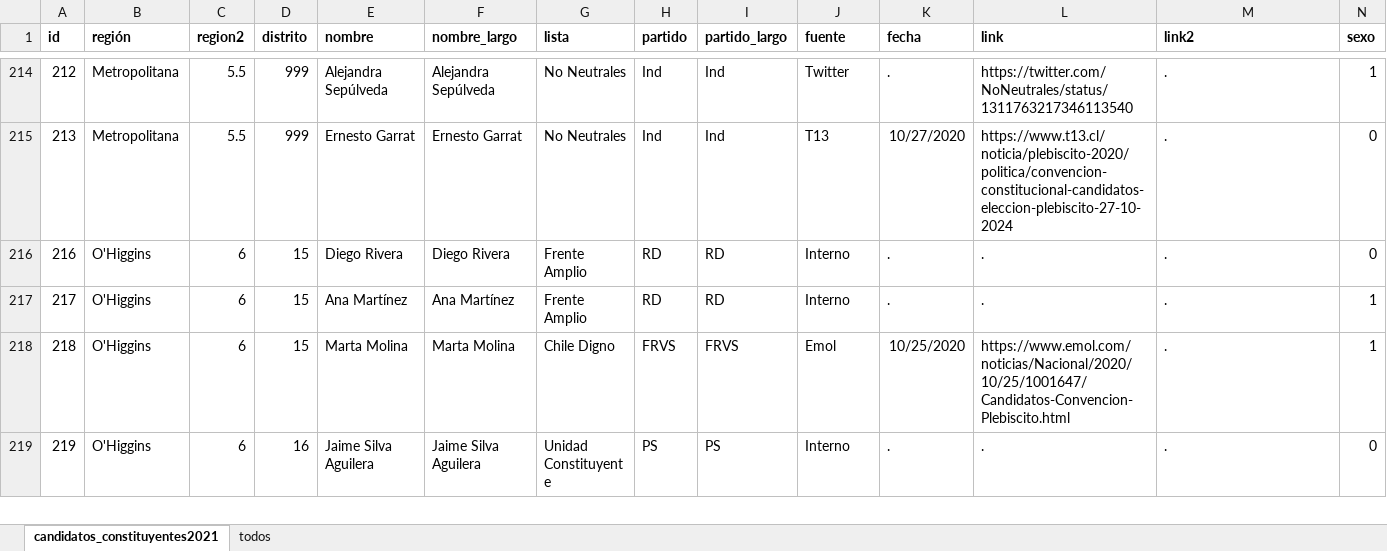
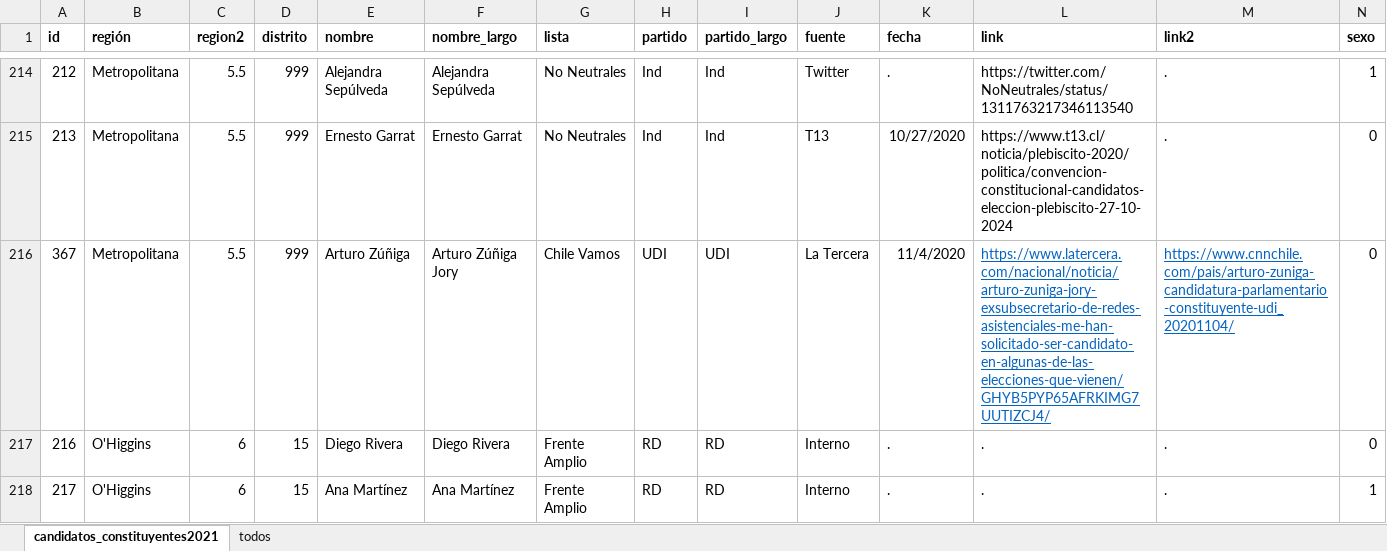
Before and after one commit to tresquintos/candidatos, an Excel workbook: constituyentes 2021/candidatos_constituyentes2021.xlsx, sheet candidatos_constituyentes2021, drawn as a sheet; only a part is shown, gaps mark what is left out; the shorter side is filled out with more unchanged rows; values as stored, in another font and other column widths than the file's, no borders; the diff names each change by its address in the sheet, - before the commit and + after, or states it on an @@ line.

```diff
--- a/constituyentes 2021/candidatos_constituyentes2021.xlsx (sheet candidatos_constituyentes2021)
+++ b/constituyentes 2021/candidatos_constituyentes2021.xlsx (sheet candidatos_constituyentes2021)
+row 216: 367 | Metropolitana | 5.5 | 999 | Arturo Zúñiga | Arturo Zúñiga Jory | Chile Vamos | UDI | UDI | La Tercera | 11/4/2020 | https://www.latercera.com/nacional/noticia/arturo-zuniga-jory-exsubsecretario-de-redes-asistenciales-me-han-solicitado-ser-candidato-en-algunas-de-las-elecciones-que-vienen/GHYB5PYP65AFRKIMG7UUTIZCJ4/ | https://www.cnnchile.com/pais/arturo-zuniga-candidatura-parlamentario-constituyente-udi_20201104/ | 0
```
Also changed, not shown: 1 other file.
